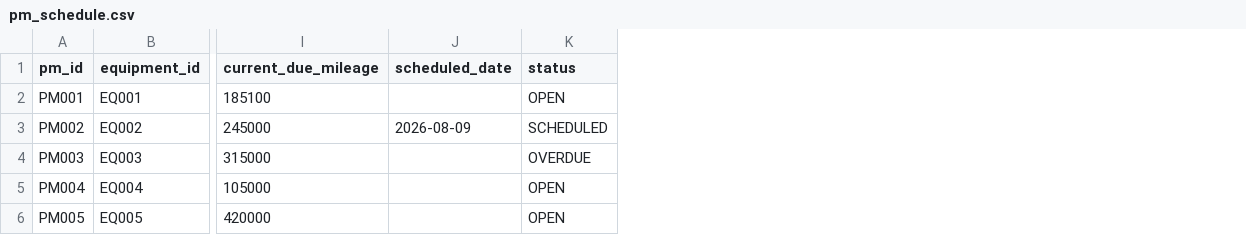
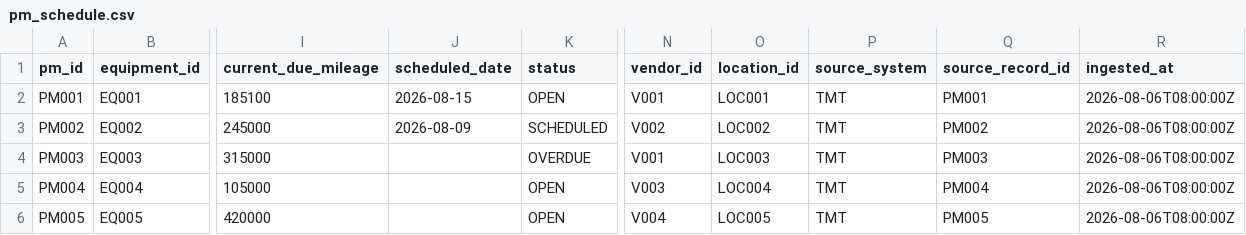
Before and after one commit to AbhimanyuHK/ai_fleet_maintenance_coordinator, a CSV file: data/phase1/pm_schedule.csv, drawn as a sheet; only a part is shown, gaps mark what is left out; the diff names each change by its address in the sheet, - before the commit and + after, or states it on an @@ line.

Commit message:
data: enrich PM schedule with canonical fields

```diff
--- a/data/phase1/pm_schedule.csv
+++ b/data/phase1/pm_schedule.csv
+column N (vendor_id), rows 2-6: V001 | V002 | V001 | V003 | V004
+column O (location_id), rows 2-6: LOC001 | LOC002 | LOC003 | LOC004 | LOC005
+column P (source_system), rows 2-6: all TMT
+column Q (source_record_id), rows 2-6: PM001 | PM002 | PM003 | PM004 | PM005
+column R (ingested_at), rows 2-6: all 2026-08-06T08:00:00Z
-J2 (scheduled_date): (empty)
+J2 (scheduled_date): 2026-08-15
```
